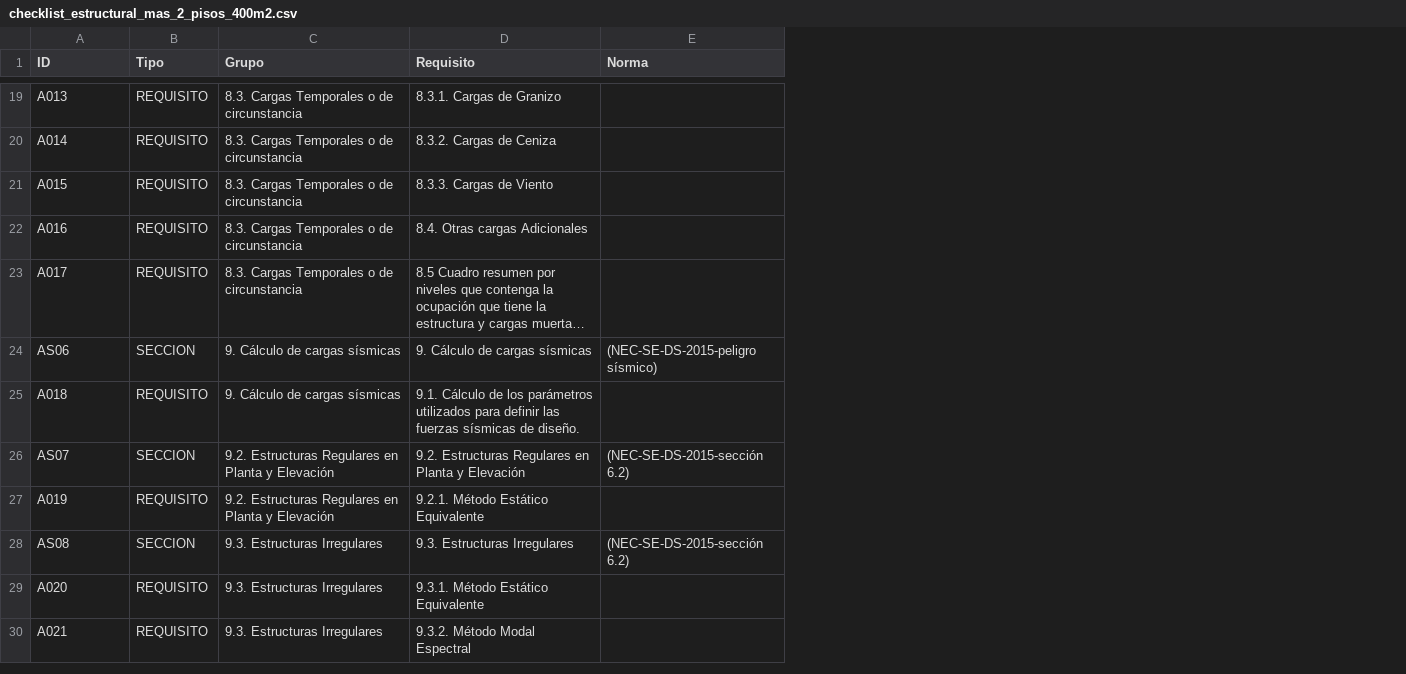
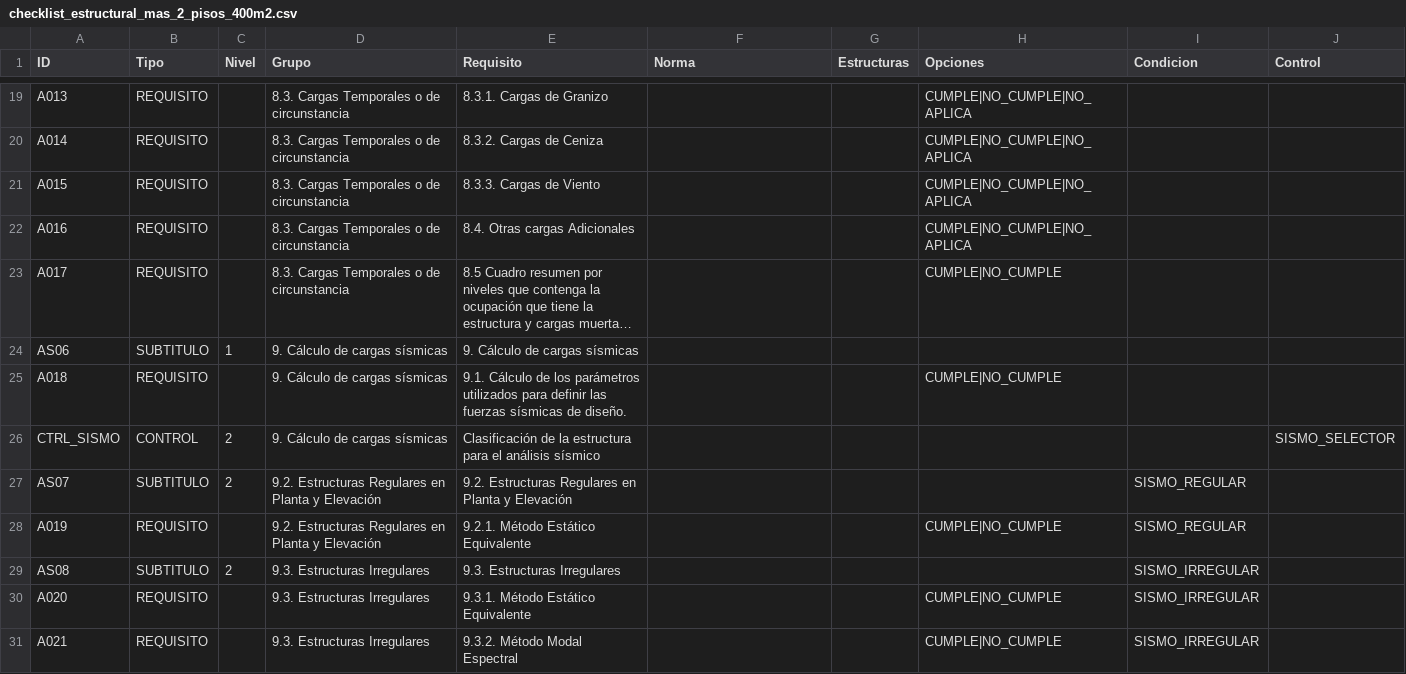
Before and after one commit to scarlettenietopaez-blip/PRUEBAS, a CSV file: revisiones_estructurales/data/checklist_estructural_mas_2_pisos_400m2.csv, drawn as a sheet; only a part is shown, gaps mark what is left out; long unchanged cells end in …; addresses are those after the commit; the diff covers the shown part only; the diff names each change by its address in the sheet, - before the commit and + after, or states it on an @@ line.

```diff
--- a/revisiones_estructurales/data/checklist_estructural_mas_2_pisos_400m2.csv
+++ b/revisiones_estructurales/data/checklist_estructural_mas_2_pisos_400m2.csv
+column C (Nivel), row 24: 1; rows 27-29: 2 |  | 2
+column G (Estructuras), empty
+column H (Opciones), rows 19-25: CUMPLE|NO_CUMPLE|NO_APLICA | CUMPLE|NO_CUMPLE|NO_APLICA | CUMPLE|NO_CUMPLE|NO_APLICA | CUMPLE|NO_CUMPLE|NO_APLICA | CUMPLE|NO_CUMPLE |  | CUMPLE|NO_CUMPLE; rows 28-31: CUMPLE|NO_CUMPLE |  | CUMPLE|NO_CUMPLE | CUMPLE|NO_CUMPLE
+column I (Condicion), rows 27-31: SISMO_REGULAR | SISMO_REGULAR | SISMO_IRREGULAR | SISMO_IRREGULAR | SISMO_IRREGULAR
+column J (Control), empty
-B24 (Tipo): SECCION
+B24 (Tipo): SUBTITULO
-F24 (Norma): (NEC-SE-DS-2015-peligro sísmico)
+F24 (Norma): (empty)
+row 26: CTRL_SISMO | CONTROL | 2 | 9. Cálculo de cargas sísmicas | Clasificación de la estructura para el análisis sísmico |  |  |  |  | SISMO_SELECTOR
-B27 (Tipo): SECCION
+B27 (Tipo): SUBTITULO
-F27 (Norma): (NEC-SE-DS-2015-sección 6.2)
+F27 (Norma): (empty)
-B29 (Tipo): SECCION
+B29 (Tipo): SUBTITULO
-F29 (Norma): (NEC-SE-DS-2015-sección 6.2)
+F29 (Norma): (empty)
```
Also changed, not shown: 6 added rows, 2 removed rows and 42 edited cells elsewhere in this file, revisiones_estructurales/data/checklist_estructural_hasta_2_pisos_400m2.csv.
